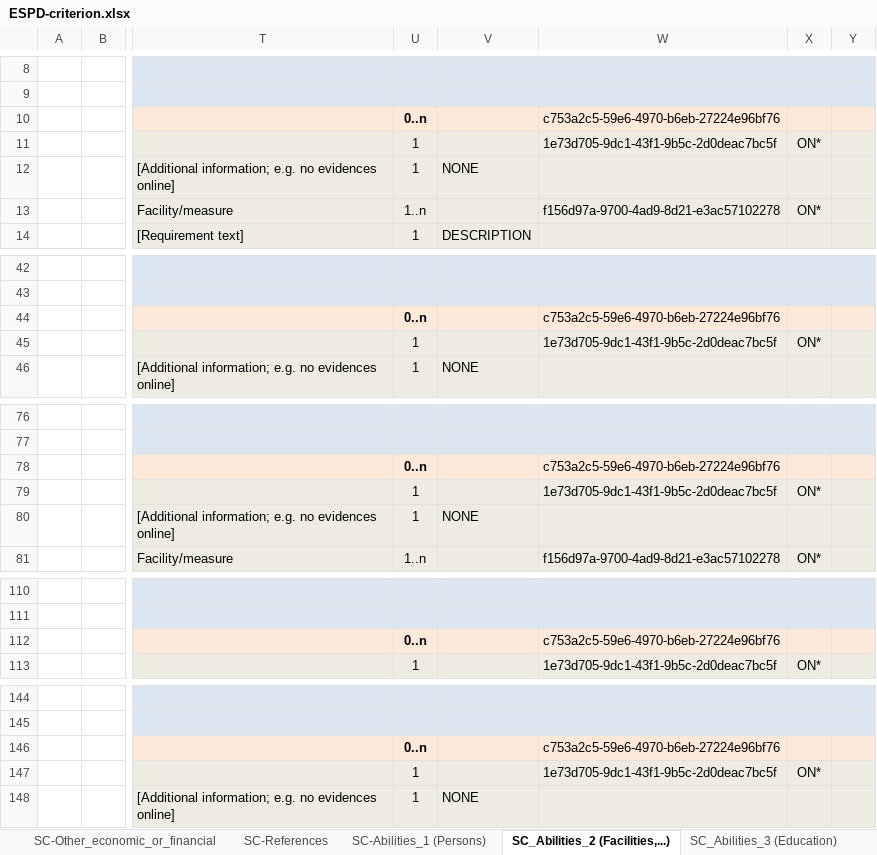
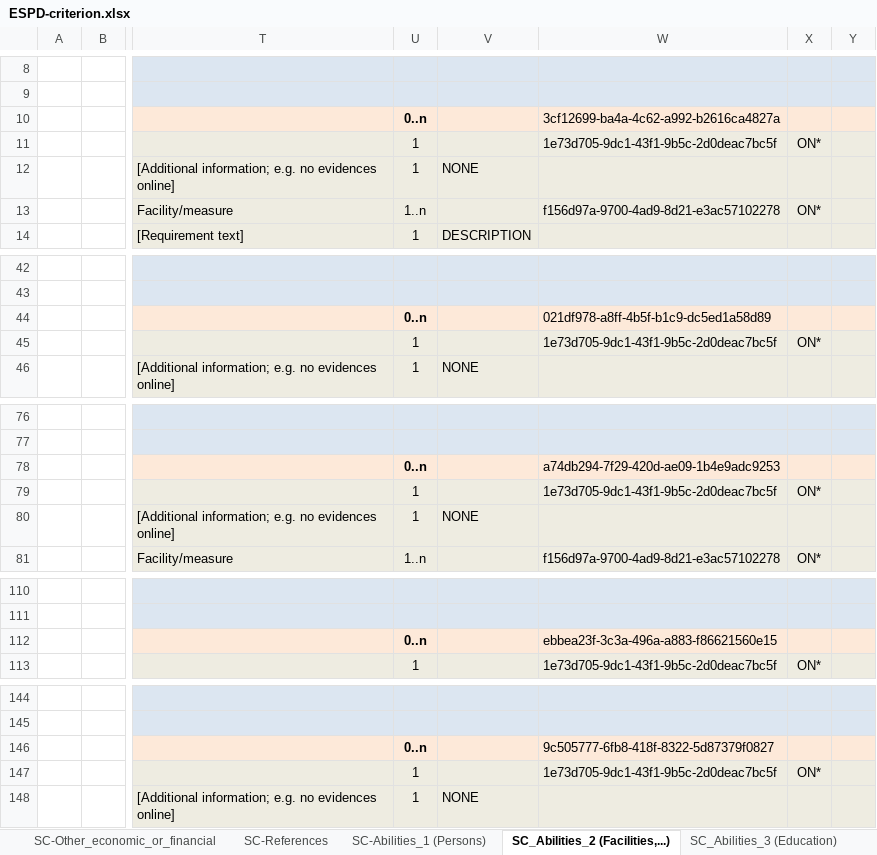
Before and after one commit to OP-TED/ESPD-EDM, an Excel workbook: codelists/ESPD-criterion.xlsx, sheet SC_Abilities_2 (Facilities,...), drawn as a sheet; only a part is shown, gaps mark what is left out; values as stored, in another font and other column widths than the file's, no borders; the diff names each change by its address in the sheet, - before the commit and + after, or states it on an @@ line.

```diff
--- a/codelists/ESPD-criterion.xlsx (sheet SC_Abilities_2 (Facilities,...))
+++ b/codelists/ESPD-criterion.xlsx (sheet SC_Abilities_2 (Facilities,...))
-W10: c753a2c5-59e6-4970-b6eb-27224e96bf76
+W10: 3cf12699-ba4a-4c62-a992-b2616ca4827a
-W44: c753a2c5-59e6-4970-b6eb-27224e96bf76
+W44: 021df978-a8ff-4b5f-b1c9-dc5ed1a58d89
-W78: c753a2c5-59e6-4970-b6eb-27224e96bf76
+W78: a74db294-7f29-420d-ae09-1b4e9adc9253
-W112: c753a2c5-59e6-4970-b6eb-27224e96bf76
+W112: ebbea23f-3c3a-496a-a883-f86621560e15
-W146: c753a2c5-59e6-4970-b6eb-27224e96bf76
+W146: 9c505777-6fb8-418f-8322-5d87379f0827
```
Also changed, not shown: sheet EG-Business, sheet EG-Convictions, sheet EG-Environ-Social-Labour_Law, sheet SC-Quality_assurance, sheet SC-References, sheet EG-Conflict_of_interest, 20 more sheets.
